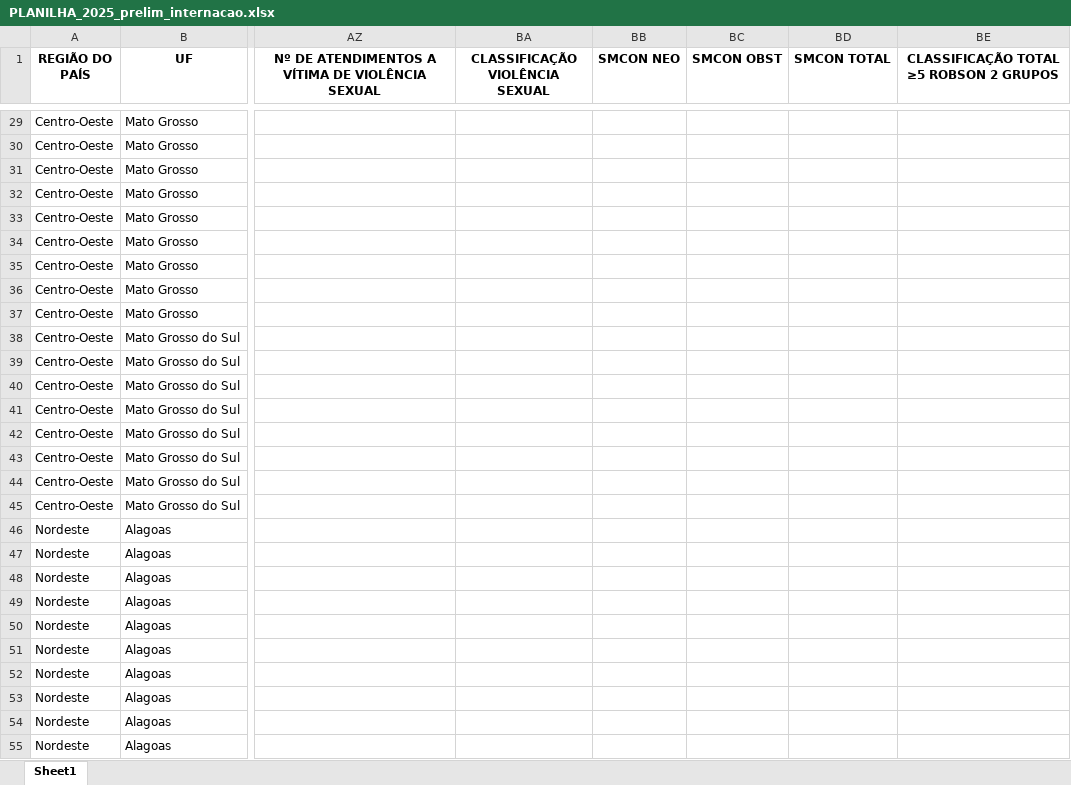
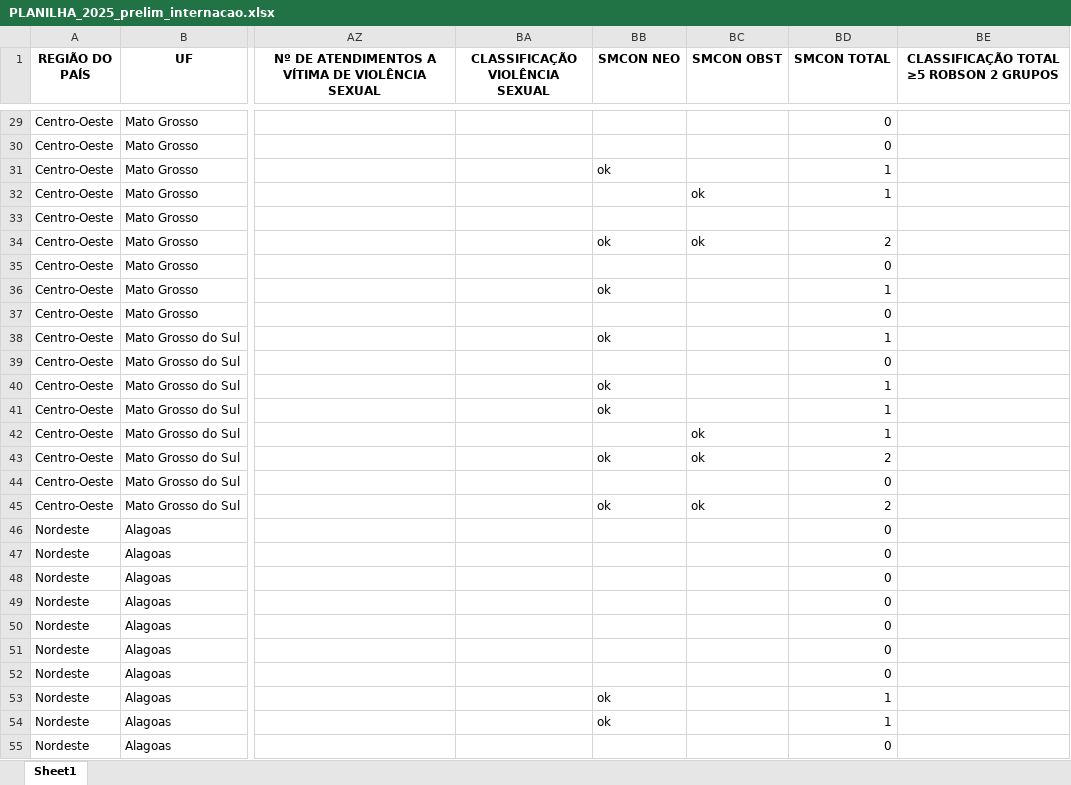
Before and after one commit to anamazza/Indicadores_partos_Brasil2024, an Excel workbook: planilhas/PLANILHA_2025_prelim_internacao.xlsx, sheet Sheet1, drawn as a sheet; only a part is shown, gaps mark what is left out; values as stored, in another font and other column widths than the file's, no borders; the diff covers the shown part only; the diff names each change by its address in the sheet, - before the commit and + after, or states it on an @@ line.

```diff
--- a/planilhas/PLANILHA_2025_prelim_internacao.xlsx (sheet Sheet1)
+++ b/planilhas/PLANILHA_2025_prelim_internacao.xlsx (sheet Sheet1)
-BD29:BD30 (SMCON TOTAL): (empty)
+BD29:BD30 (SMCON TOTAL): 0
-BB31 (SMCON NEO): (empty)
+BB31 (SMCON NEO): ok
-BD31:BD32 (SMCON TOTAL): (empty)
+BD31:BD32 (SMCON TOTAL): 1
-BC32 (SMCON OBST): (empty)
+BC32 (SMCON OBST): ok
-BB34 (SMCON NEO): (empty)
+BB34 (SMCON NEO): ok
-BC34 (SMCON OBST): (empty)
+BC34 (SMCON OBST): ok
-BD34 (SMCON TOTAL): (empty)
+BD34 (SMCON TOTAL): 2
-BD35 (SMCON TOTAL): (empty)
+BD35 (SMCON TOTAL): 0
-BB36 (SMCON NEO): (empty)
+BB36 (SMCON NEO): ok
-BD36 (SMCON TOTAL): (empty)
+BD36 (SMCON TOTAL): 1
-BD37 (SMCON TOTAL): (empty)
+BD37 (SMCON TOTAL): 0
-BB38 (SMCON NEO): (empty)
+BB38 (SMCON NEO): ok
-BD38 (SMCON TOTAL): (empty)
+BD38 (SMCON TOTAL): 1
-BD39 (SMCON TOTAL): (empty)
+BD39 (SMCON TOTAL): 0
-BB40:BB41 (SMCON NEO): (empty)
+BB40:BB41 (SMCON NEO): ok
-BD40:BD42 (SMCON TOTAL): (empty)
+BD40:BD42 (SMCON TOTAL): 1
-BC42:BC43 (SMCON OBST): (empty)
+BC42:BC43 (SMCON OBST): ok
-BB43 (SMCON NEO): (empty)
+BB43 (SMCON NEO): ok
-BD43 (SMCON TOTAL): (empty)
+BD43 (SMCON TOTAL): 2
-BD44 (SMCON TOTAL): (empty)
+BD44 (SMCON TOTAL): 0
-BB45 (SMCON NEO): (empty)
+BB45 (SMCON NEO): ok
-BC45 (SMCON OBST): (empty)
+BC45 (SMCON OBST): ok
-BD45 (SMCON TOTAL): (empty)
+BD45 (SMCON TOTAL): 2
-BD46:BD52 (SMCON TOTAL): (empty)
+BD46:BD52 (SMCON TOTAL): 0
-BB53:BB54 (SMCON NEO): (empty)
+BB53:BB54 (SMCON NEO): ok
-BD53:BD54 (SMCON TOTAL): (empty)
+BD53:BD54 (SMCON TOTAL): 1
-BD55 (SMCON TOTAL): (empty)
+BD55 (SMCON TOTAL): 0
```
Also changed, not shown: 654 edited cells elsewhere in this sheet, 9 other files.
